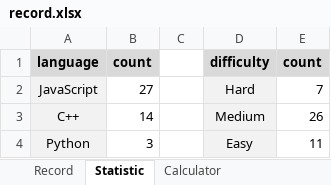
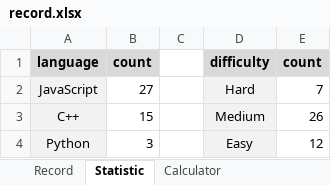
Before and after one commit to onedonedone/doneAlgo, an Excel workbook: record.xlsx, sheet Statistic, drawn as a sheet; values as stored, in another font and other column widths than the file's, no borders; charts and pictures and conditional formats not drawn; the diff names each change by its address in the sheet, - before the commit and + after, or states it on an @@ line.

```diff
--- a/record.xlsx (sheet Statistic)
+++ b/record.xlsx (sheet Statistic)
-B3: 14
+B3: 15
-E4: 11
+E4: 12
```
Also changed, not shown: sheet Calculator, sheet Record, charts or pictures.
